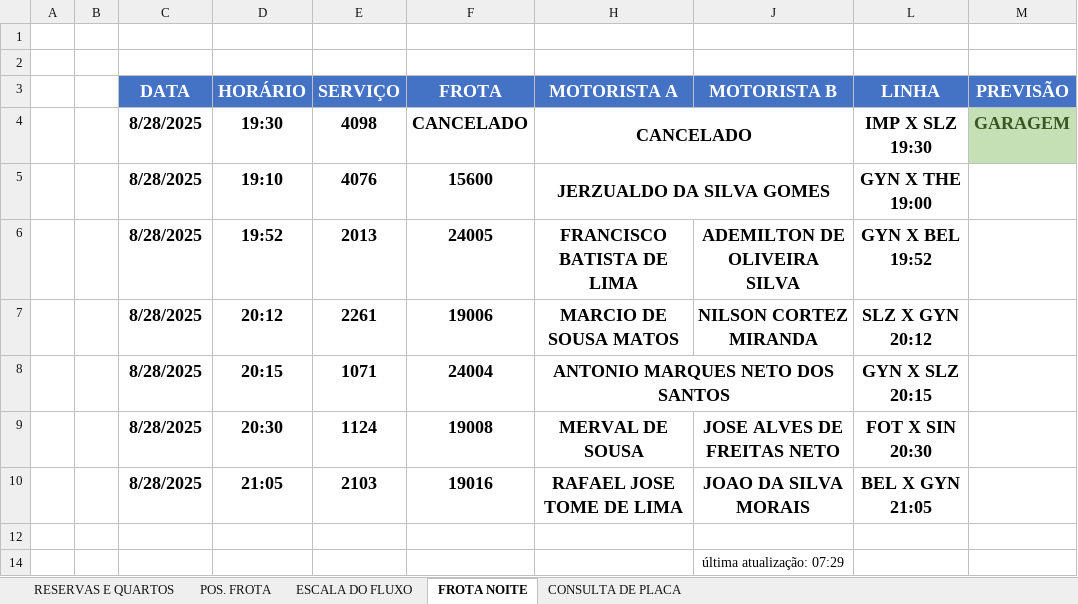
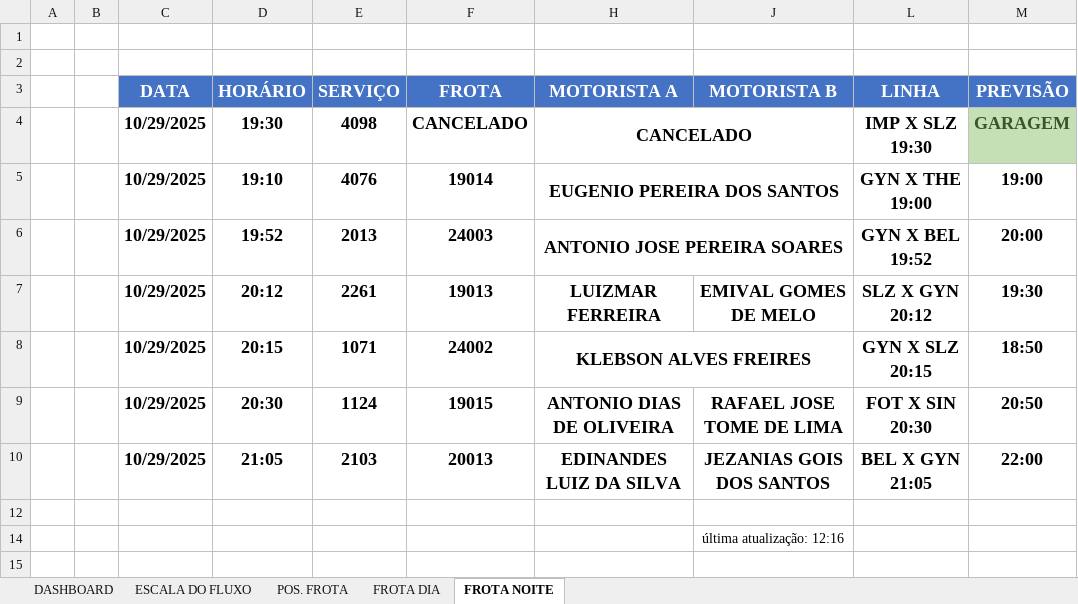
Before and after one commit to yo-melloo/solucoes-excel, an Excel workbook: Satélite Norte/SISGET - SISTEMA DE GERENCIAMENTO DE TRÁFEGO.xlsx, sheet FROTA NOITE, drawn as a sheet; values as stored, in another font and other column widths than the file's, no borders; conditional formats not drawn; removed rows and columns are numbered as before the commit, all else as after; the diff names each change by its address in the sheet, - before the commit and + after, or states it on an @@ line.

Commit message:
chore(SISGET): atualiza versão da SISGET e BAB

```diff
--- a/Satélite Norte/SISGET - SISTEMA DE GERENCIAMENTO DE TRÁFEGO.xlsx (sheet FROTA NOITE)
+++ b/Satélite Norte/SISGET - SISTEMA DE GERENCIAMENTO DE TRÁFEGO.xlsx (sheet FROTA NOITE)
@@ sheet tab hidden: RESERVAS E QUARTOS @@
@@ sheet tab hidden: CONSULTA DE PLACA @@
+sheet tab: DASHBOARD
+sheet tab: FROTA DIA
@@ sheet tab order changed: DASHBOARD | ESCALA DO FLUXO | POS. FROTA | FROTA DIA | FROTA NOITE @@
-C4:C5 (DATA): 8/28/2025
+C4:C5 (DATA): 10/29/2025
-F5 (FROTA): 15600
+F5 (FROTA): 19014
-H5 (MOTORISTA A): JERZUALDO DA SILVA GOMES
+H5 (MOTORISTA A): EUGENIO PEREIRA DOS SANTOS
-M5 (PREVISÃO): (empty)
+M5 (PREVISÃO): 19:00
-row 6:  |  | 8/28/2025 | 19:52 | 2013 | 24005 | FRANCISCO BATISTA DE LIMA | ADEMILTON DE OLIVEIRA SILVA | GYN X BEL 19:52
-row 7:  |  | 8/28/2025 | 20:12 | 2261 | 19006 | MARCIO DE SOUSA MATOS | NILSON CORTEZ MIRANDA | SLZ X GYN 20:12
+row 6:  |  | 10/29/2025 | 19:52 | 2013 | 24003 | ANTONIO JOSE PEREIRA SOARES |  | GYN X BEL 19:52 | 20:00
+row 7:  |  | 10/29/2025 | 20:12 | 2261 | 19013 | LUIZMAR FERREIRA | EMIVAL GOMES DE MELO | SLZ X GYN 20:12 | 19:30
-C8:C9 (DATA): 8/28/2025
+C8:C9 (DATA): 10/29/2025
-F8 (FROTA): 24004
+F8 (FROTA): 24002
-H8 (MOTORISTA A): ANTONIO MARQUES NETO DOS SANTOS
+H8 (MOTORISTA A): KLEBSON ALVES FREIRES
-M8 (PREVISÃO): (empty)
+M8 (PREVISÃO): 18:50
-F9 (FROTA): 19008
+F9 (FROTA): 19015
-H9 (MOTORISTA A): MERVAL DE SOUSA
+H9 (MOTORISTA A): ANTONIO DIAS DE OLIVEIRA
-J9 (MOTORISTA B): JOSE ALVES DE FREITAS NETO
+J9 (MOTORISTA B): RAFAEL JOSE TOME DE LIMA
-M9 (PREVISÃO): (empty)
+M9 (PREVISÃO): 20:50
-row 10:  |  | 8/28/2025 | 21:05 | 2103 | 19016 | RAFAEL JOSE TOME DE LIMA | JOAO DA SILVA MORAIS | BEL X GYN 21:05
+row 10:  |  | 10/29/2025 | 21:05 | 2103 | 20013 | EDINANDES LUIZ DA SILVA | JEZANIAS GOIS DOS SANTOS | BEL X GYN 21:05 | 22:00
-J14 (MOTORISTA B): última atualização: 07:29
+J14 (MOTORISTA B): última atualização: 12:16
```
Also changed, not shown: sheet ESCALA DO FLUXO, sheet POS. FROTA, hidden cells, charts or pictures, 1 other file.
